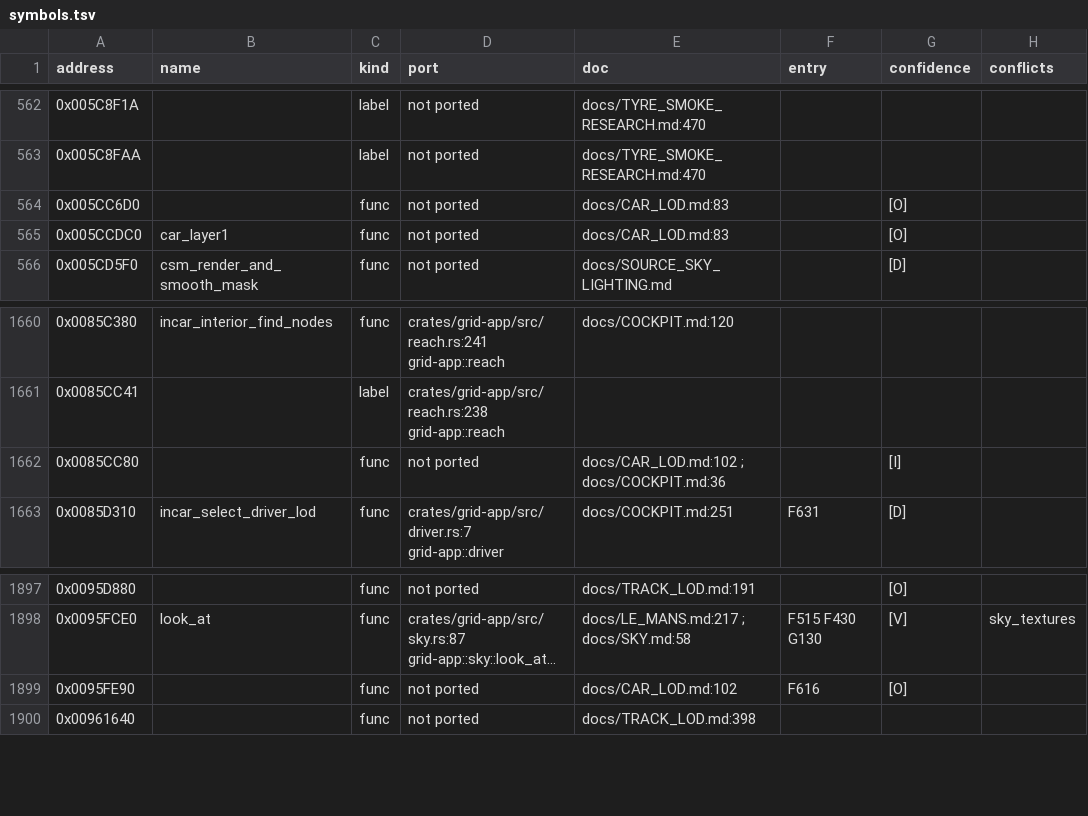
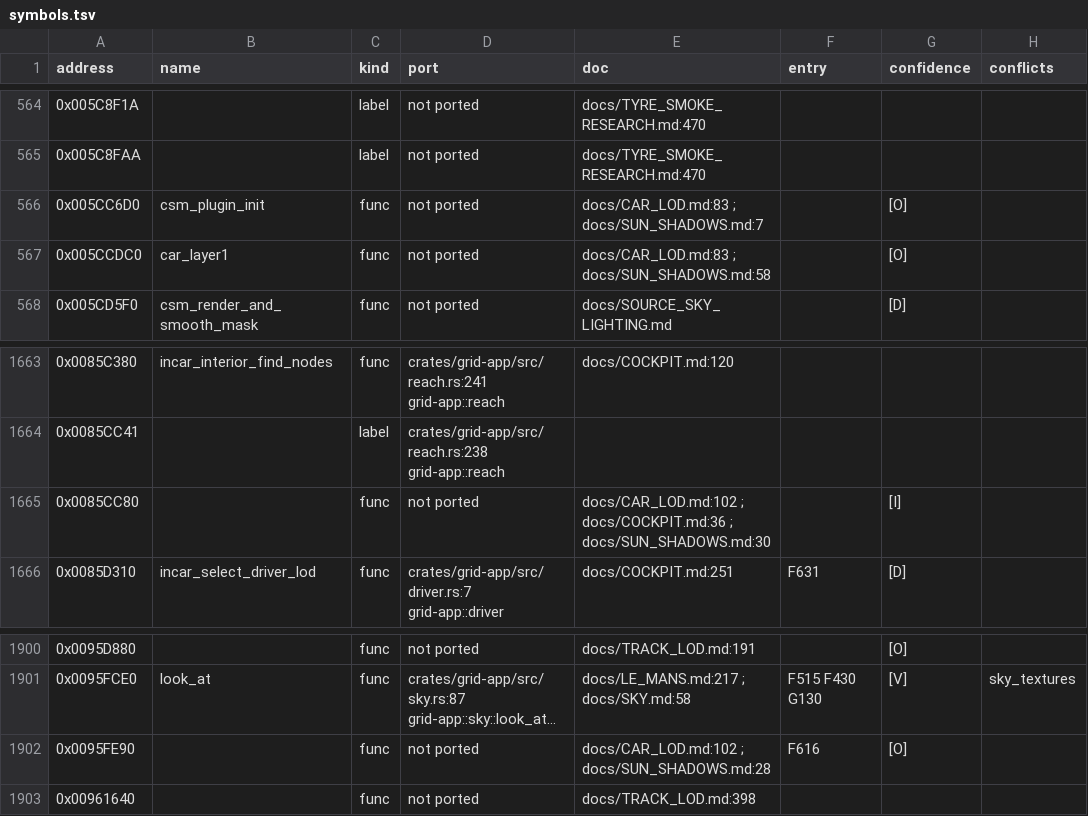
Before and after one commit to PipeKnight/drig-race-driver, a TSV file: docs/re/symbols.tsv, drawn as a sheet; only a part is shown, gaps mark what is left out; long unchanged cells end in …; addresses are those after the commit; the diff covers the shown part only; the diff names each change by its address in the sheet, - before the commit and + after, or states it on an @@ line.

Commit message:
Sun shadows: casters culled per cascade by receiver, shadow passes timed, the original's cascades traced (F652)

```diff
--- a/docs/re/symbols.tsv
+++ b/docs/re/symbols.tsv
-B566 (name): (empty)
+B566 (name): csm_plugin_init
-E566 (doc): docs/CAR_LOD.md:83
+E566 (doc): docs/CAR_LOD.md:83 ; docs/SUN_SHADOWS.md:7
-E567 (doc): docs/CAR_LOD.md:83
+E567 (doc): docs/CAR_LOD.md:83 ; docs/SUN_SHADOWS.md:58
-E1665 (doc): …; docs/COCKPIT.md:36
+E1665 (doc): …; docs/COCKPIT.md:36 ; docs/SUN_SHADOWS.md:30
-E1902 (doc): docs/CAR_LOD.md:102
+E1902 (doc): docs/CAR_LOD.md:102 ; docs/SUN_SHADOWS.md:28
```
Also changed, not shown: 4 added rows and 9 edited cells elsewhere in this file, 9 other files.
